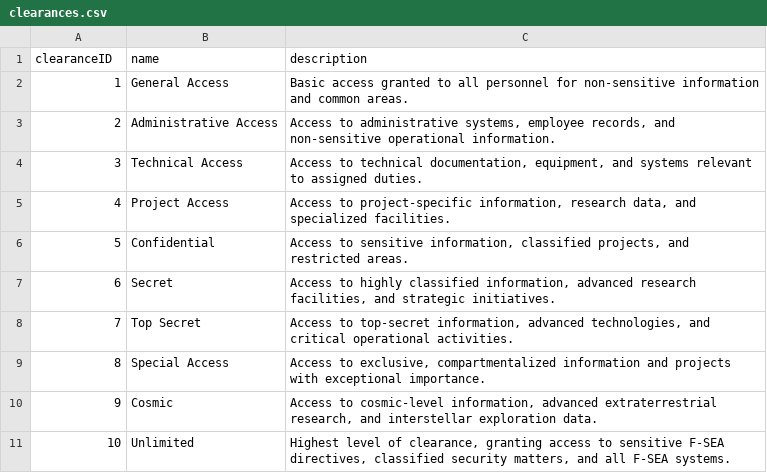
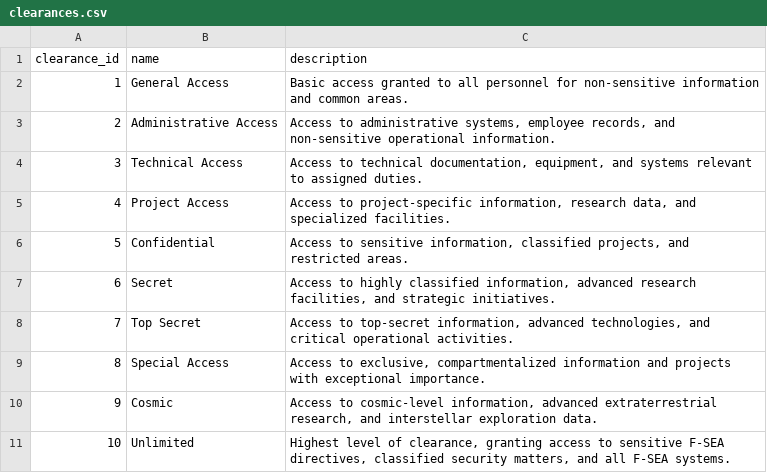
Before and after one commit to Centari2013/FSEA, a CSV file: csvs/clearances.csv, drawn as a sheet; the diff names each change by its address in the sheet, - before the commit and + after, or states it on an @@ line.

```diff
--- a/csvs/clearances.csv
+++ b/csvs/clearances.csv
-A1: clearanceID
+A1: clearance_id
```
Also changed, not shown: csvs/designations.csv, csvs/employees.csv, 25 other files.
